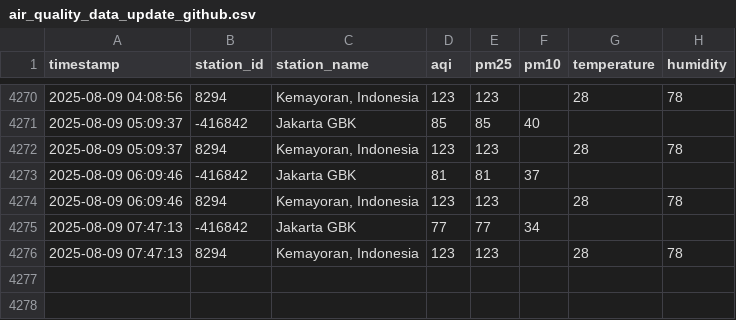
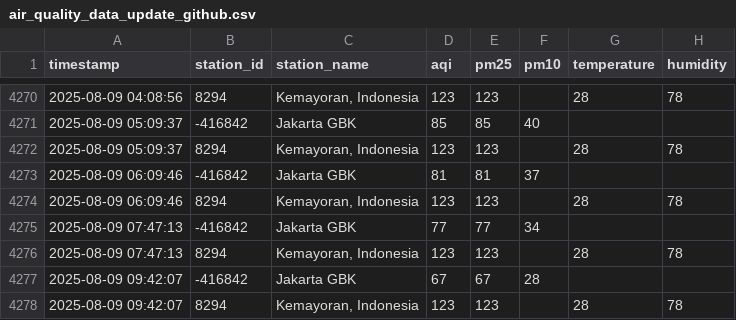
Before and after one commit to MuhamadYazri/projectDS, a CSV file: air_quality_data_update_github.csv, drawn as a sheet; only a part is shown, gaps mark what is left out; the diff names each change by its address in the sheet, - before the commit and + after, or states it on an @@ line.

```diff
--- a/air_quality_data_update_github.csv
+++ b/air_quality_data_update_github.csv
+row 4277: 2025-08-09 09:42:07 | -416842 | Jakarta GBK | 67 | 67 | 28
+row 4278: 2025-08-09 09:42:07 | 8294 | Kemayoran, Indonesia | 123 | 123 |  | 28 | 78
```
Also changed, not shown: 5 other files.
